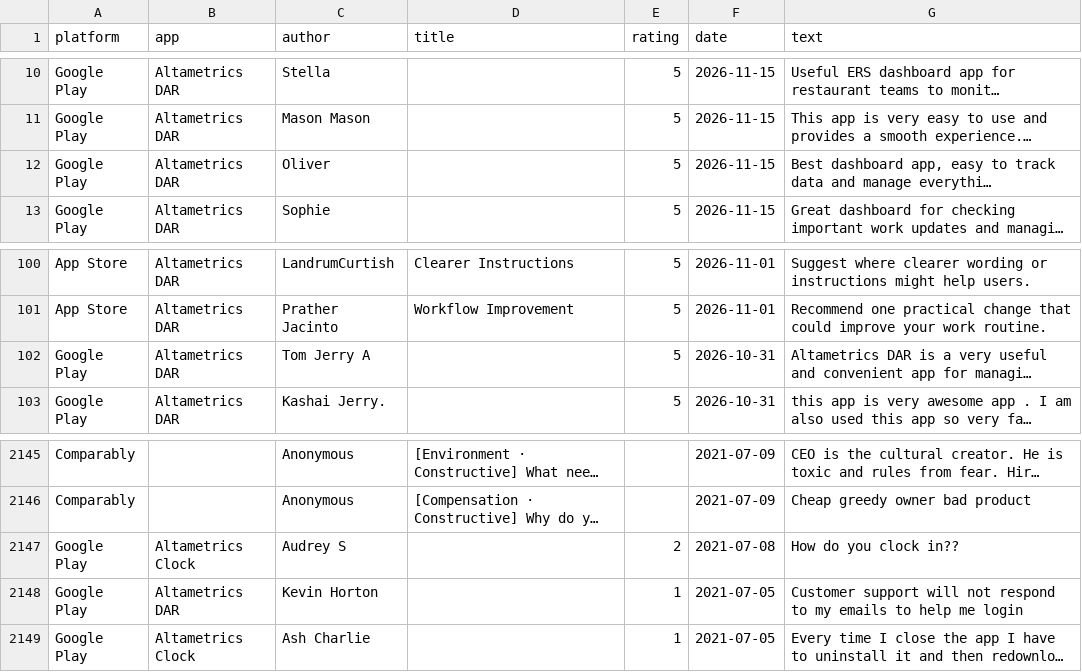
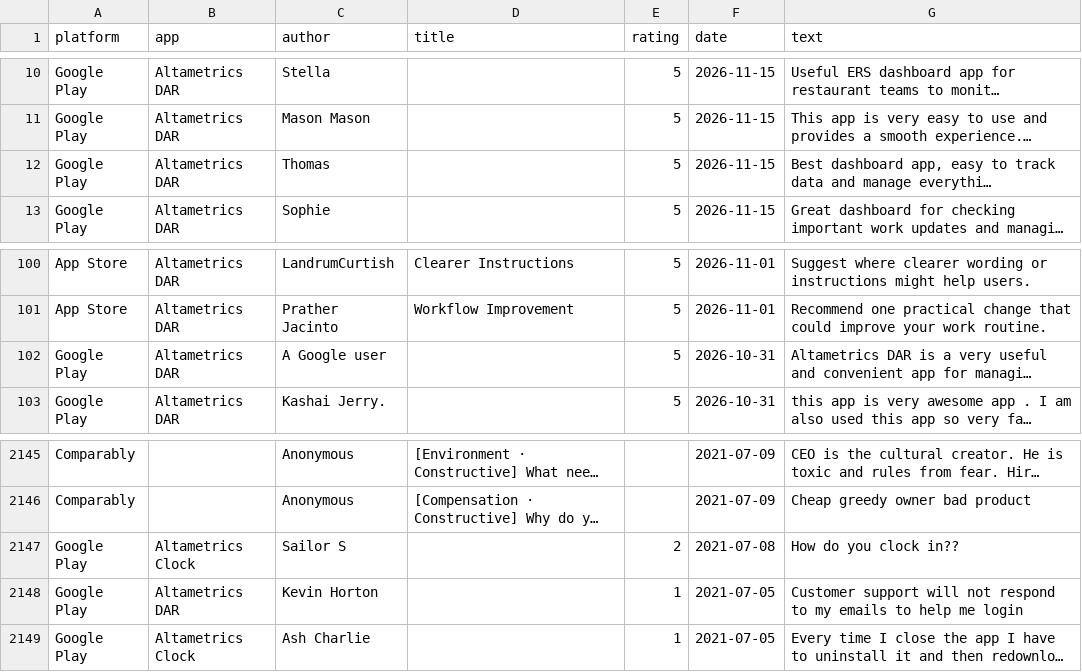
Before and after one commit to gauravbeniwal9098/review-dashboard, a CSV file: all_reviews.csv, drawn as a sheet; only a part is shown, gaps mark what is left out; long unchanged cells end in …; the diff names each change by its address in the sheet, - before the commit and + after, or states it on an @@ line.

```diff
--- a/all_reviews.csv
+++ b/all_reviews.csv
-C12 (author): Oliver
+C12 (author): Thomas
-C102 (author): Tom Jerry A
+C102 (author): A Google user
-C2147 (author): Audrey S
+C2147 (author): Sailor S
```
Also changed, not shown: 2 other files.
